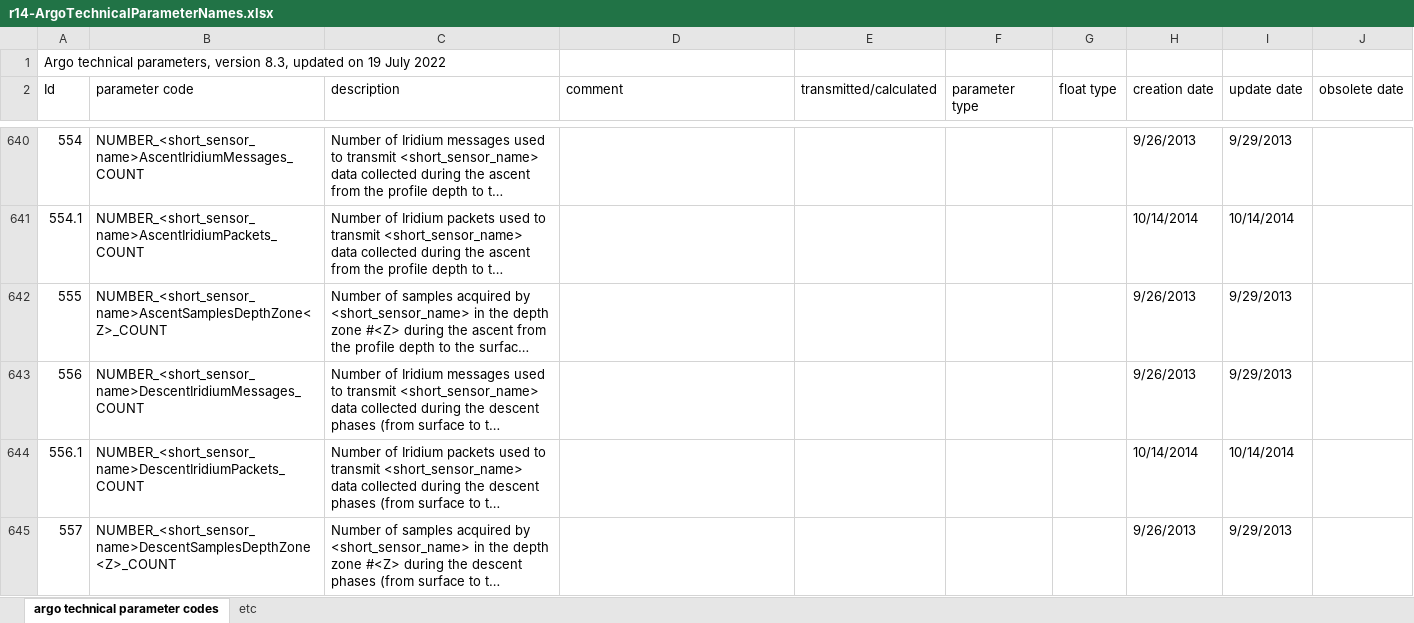
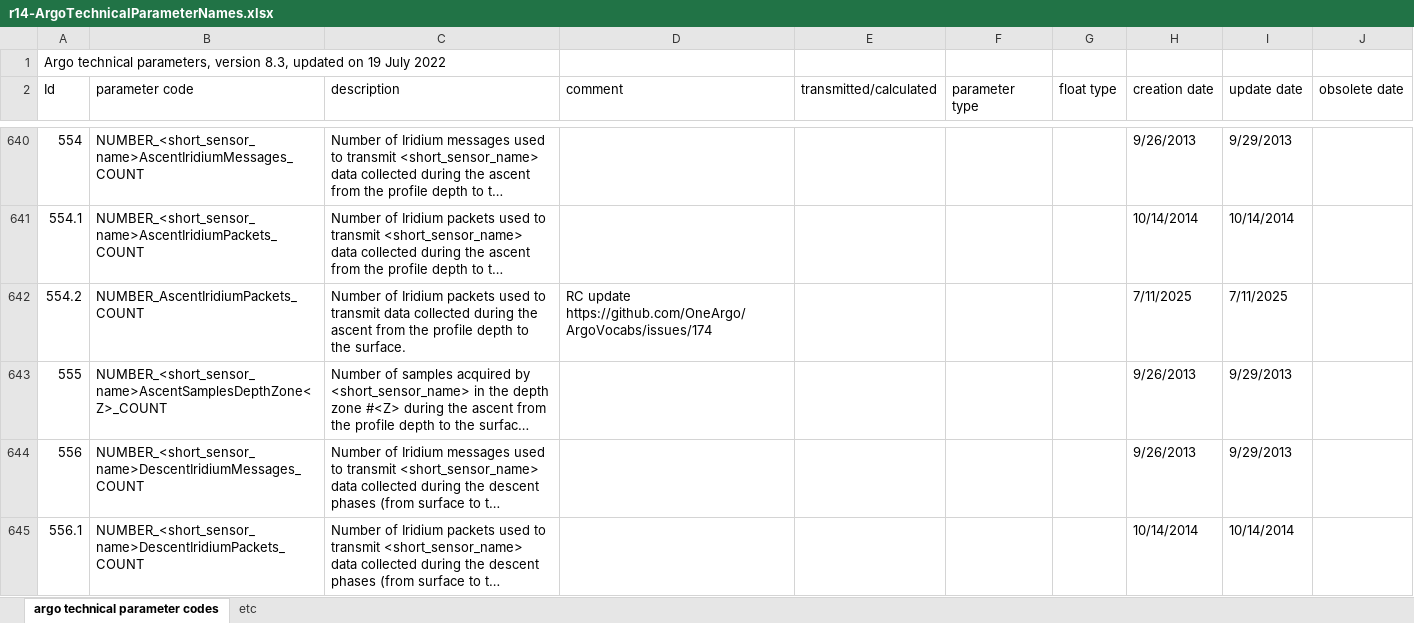
Before and after one commit to OneArgo/argo-format-user-manual, an Excel workbook: etc/r14-ArgoTechnicalParameterNames.xlsx, sheet argo technical parameter codes, drawn as a sheet; only a part is shown, gaps mark what is left out; the shorter side is filled out with more unchanged rows; long unchanged cells end in …; values as stored, in another font and other column widths than the file's, no cell formats; conditional formats and table styles not drawn; the diff covers the shown part only; the diff names each change by its address in the sheet, - before the commit and + after, or states it on an @@ line.

Commit message:
Update r14-ArgoTechnicalParameterNames.xlsx
update https://github.com/OneArgo/ArgoVocabs/issues/174

remove space character, add 3 missing NUMBERiridiumPackets, and deprecate CURRENT_BatteryParkNoLoad_volts

modify CURRENT_BatteryOptics_COUNT and remove CURRENT_BatteryParkNoLoad_volts

```diff
--- a/etc/r14-ArgoTechnicalParameterNames.xlsx (sheet argo technical parameter codes)
+++ b/etc/r14-ArgoTechnicalParameterNames.xlsx (sheet argo technical parameter codes)
+row 642: 554.2 | NUMBER_AscentIridiumPackets_COUNT | Number of Iridium packets used to transmit data collected during the ascent from the profile depth to the surface. | RC update https://github.com/OneArgo/ArgoVocabs/issues/174 |  |  |  | 7/11/2025 | 7/11/2025
```
Also changed, not shown: 2 added rows and 14 edited cells elsewhere in this sheet, cell formats.
